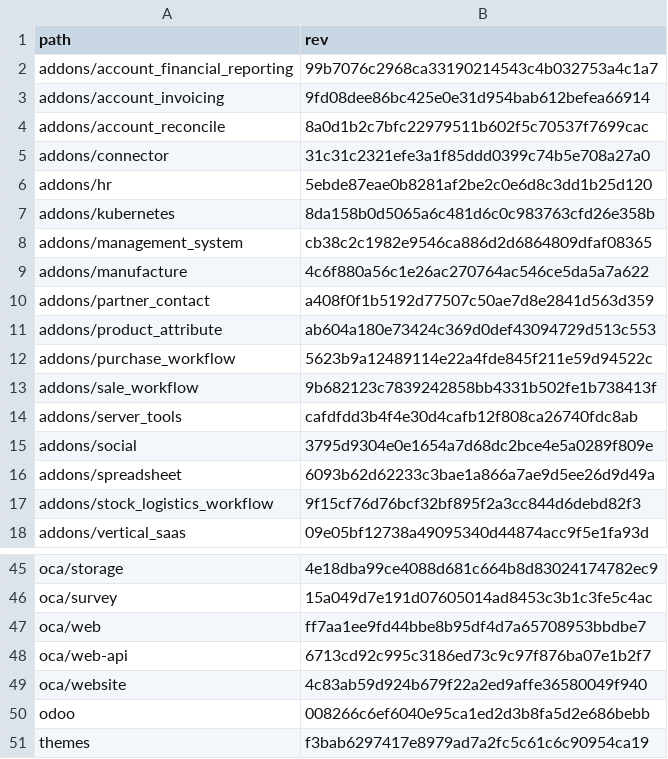
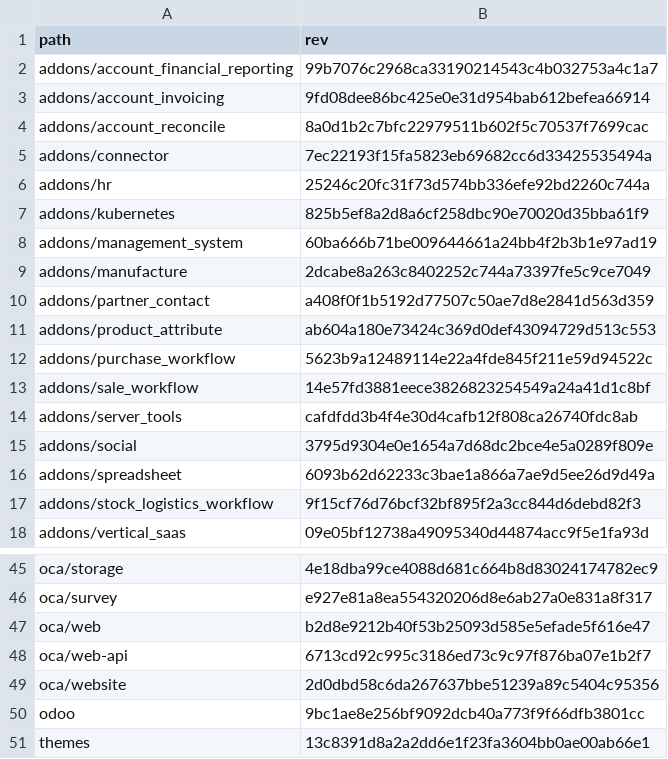
Before and after one commit to Mint-System/Odoo-Build, a CSV file: versions/18.0/.gitmodules.csv, drawn as a sheet; only a part is shown, gaps mark what is left out; the diff covers the shown part only; the diff names each change by its address in the sheet, - before the commit and + after, or states it on an @@ line.

```diff
--- a/versions/18.0/.gitmodules.csv
+++ b/versions/18.0/.gitmodules.csv
-B5 (rev): 31c31c2321efe3a1f85ddd0399c74b5e708a27a0
+B5 (rev): 7ec22193f15fa5823eb69682cc6d33425535494a
-B6 (rev): 5ebde87eae0b8281af2be2c0e6d8c3dd1b25d120
+B6 (rev): 25246c20fc31f73d574bb336efe92bd2260c744a
-B7 (rev): 8da158b0d5065a6c481d6c0c983763cfd26e358b
+B7 (rev): 825b5ef8a2d8a6cf258dbc90e70020d35bba61f9
-B8 (rev): cb38c2c1982e9546ca886d2d6864809dfaf08365
+B8 (rev): 60ba666b71be009644661a24bb4f2b3b1e97ad19
-B9 (rev): 4c6f880a56c1e26ac270764ac546ce5da5a7a622
+B9 (rev): 2dcabe8a263c8402252c744a73397fe5c9ce7049
-B13 (rev): 9b682123c7839242858bb4331b502fe1b738413f
+B13 (rev): 14e57fd3881eece3826823254549a24a41d1c8bf
-B46 (rev): 15a049d7e191d07605014ad8453c3b1c3fe5c4ac
+B46 (rev): e927e81a8ea554320206d8e6ab27a0e831a8f317
-B47 (rev): ff7aa1ee9fd44bbe8b95df4d7a65708953bbdbe7
+B47 (rev): b2d8e9212b40f53b25093d585e5efade5f616e47
-B49 (rev): 4c83ab59d924b679f22a2ed9affe36580049f940
+B49 (rev): 2d0dbd58c6da267637bbe51239a89c5404c95356
-B50 (rev): 008266c6ef6040e95ca1ed2d3b8fa5d2e686bebb
+B50 (rev): 9bc1ae8e256bf9092dcb40a773f9f66dfb3801cc
-B51 (rev): f3bab6297417e8979ad7a2fc5c61c6c90954ca19
+B51 (rev): 13c8391d8a2a2dd6e1f23fa3604bb0ae00ab66e1
```
Also changed, not shown: 19 edited cells elsewhere in this file, 1 other file.
